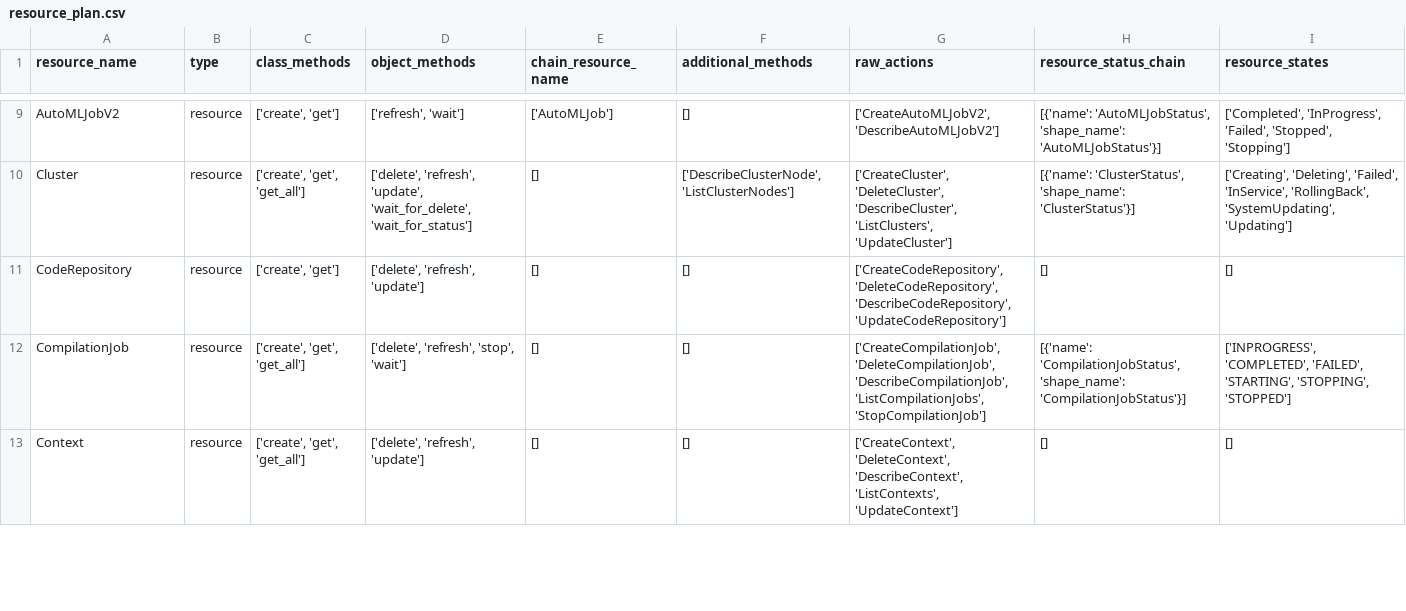
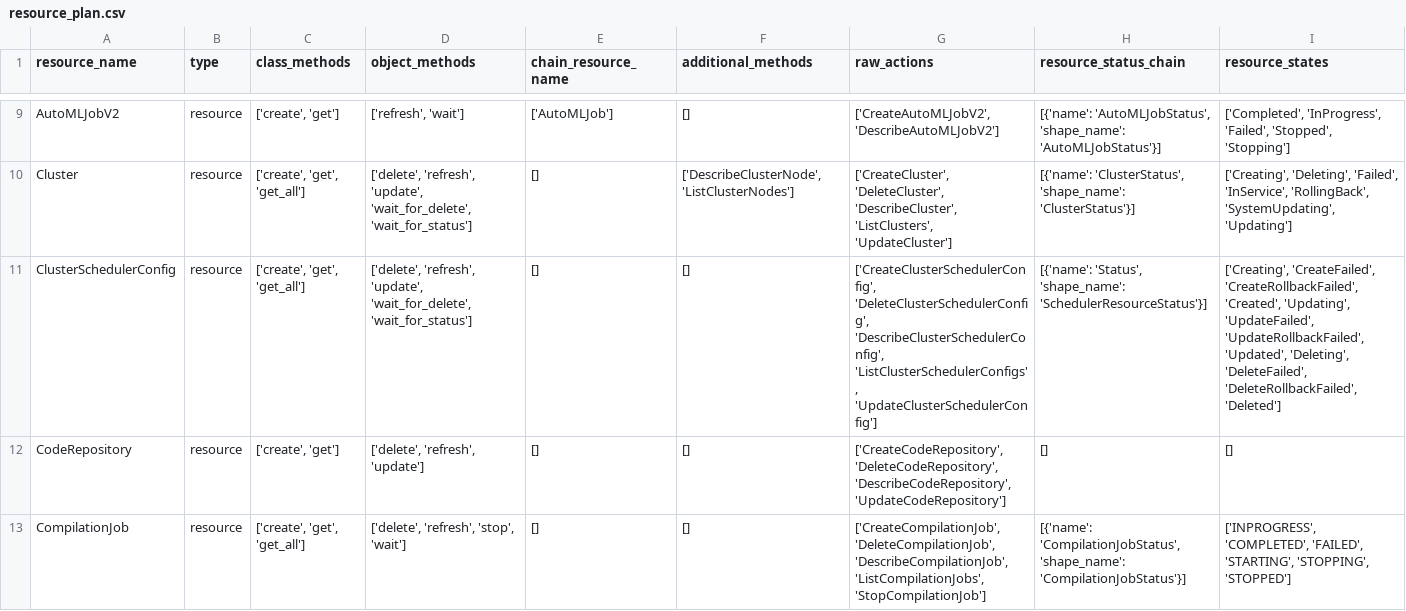
Before and after one commit to aws/sagemaker-core, a CSV file: resource_plan.csv, drawn as a sheet; only a part is shown, gaps mark what is left out; the shorter side is filled out with more unchanged rows; the diff covers the shown part only.

```diff
--- a/resource_plan.csv
+++ b/resource_plan.csv
@@ -10,2 +10,3 @@ AutoMLJobV2,resource,"['create', 'get']","['refresh', 'wait']",['AutoMLJob'],[],
 Cluster,resource,"['create', 'get', 'get_all']","['delete', 'refresh', 'update', 'wait_for_delete', 'wait_for_status']",[],"['DescribeClusterNode', 'ListClusterNodes']","['CreateCluster', 'DeleteCluster', 'DescribeCluster', 'ListClusters', 'UpdateCluster']","[{'name': 'ClusterStatus', 'shape_name': 'ClusterStatus'}]","['Creating', 'Deleting', 'Failed', 'InService', 'RollingBack', 'SystemUpdating', 'Updating']"
+ClusterSchedulerConfig,resource,"['create', 'get', 'get_all']","['delete', 'refresh', 'update', 'wait_for_delete', 'wait_for_status']",[],[],"['CreateClusterSchedulerConfig', 'DeleteClusterSchedulerConfig', 'DescribeClusterSchedulerConfig', 'ListClusterSchedulerConfigs', 'UpdateClusterSchedulerConfig']","[{'name': 'Status', 'shape_name': 'SchedulerResourceStatus'}]","['Creating', 'CreateFailed', 'CreateRollbackFailed', 'Created', 'Updating', 'UpdateFailed', 'UpdateRollbackFailed', 'Updated', 'Deleting', 'DeleteFailed', 'DeleteRollbackFailed', 'Deleted']"
 CodeRepository,resource,"['create', 'get']","['delete', 'refresh', 'update']",[],[],"['CreateCodeRepository', 'DeleteCodeRepository', 'DescribeCodeRepository', 'UpdateCodeRepository']",[],[]
```
Also changed, not shown: 4 added rows elsewhere in this file, 6 other files.
